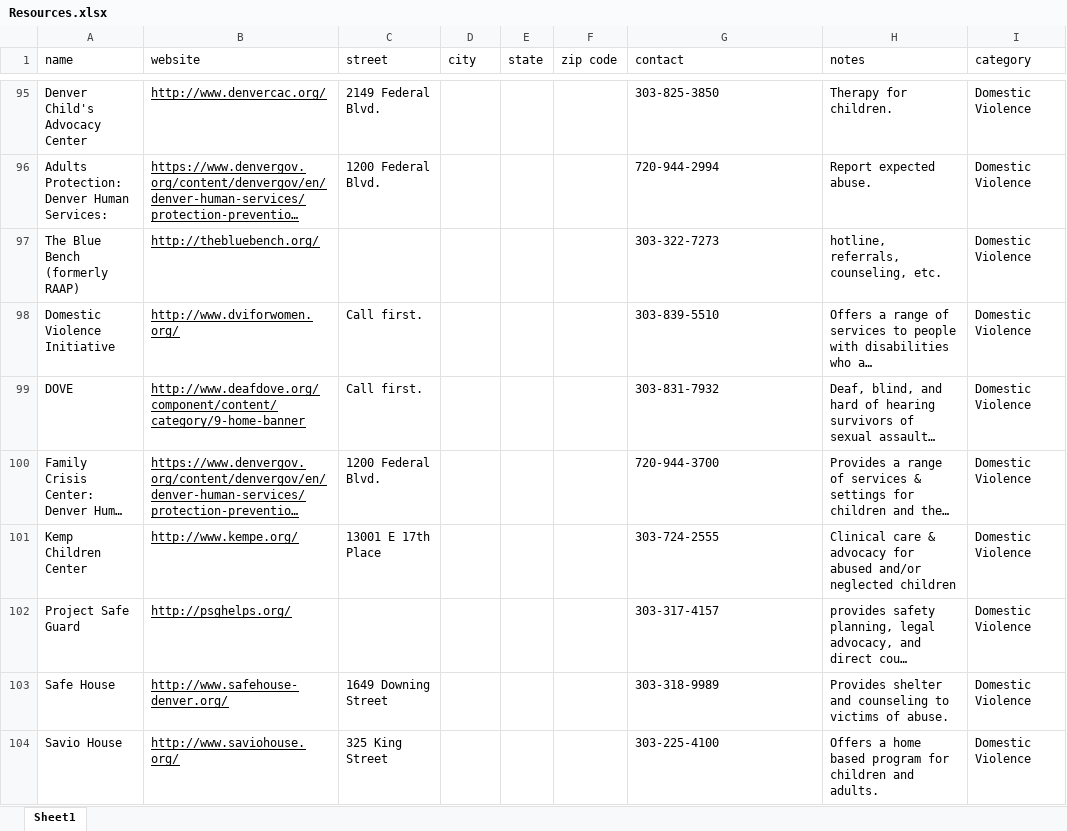
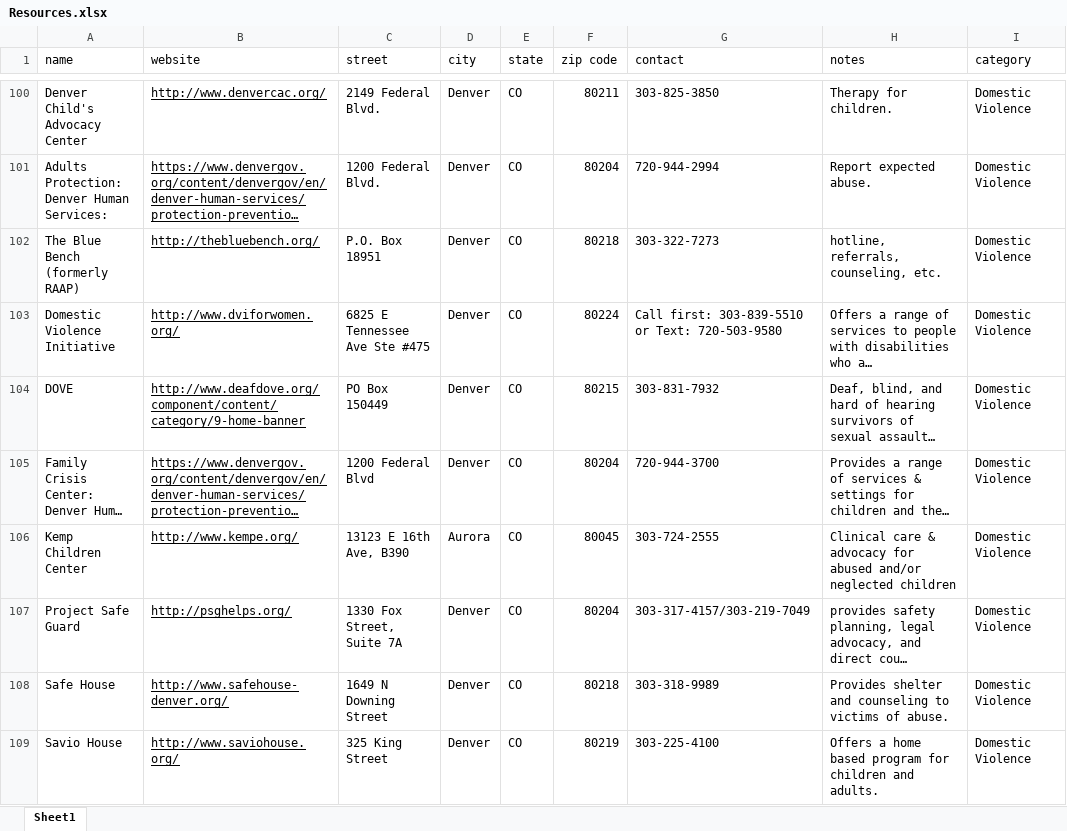
Before and after one commit to Turing-MOD4-Cross-Pollination/be-help-yourself, an Excel workbook: Resources.xlsx, sheet Sheet1, drawn as a sheet; only a part is shown, gaps mark what is left out; long unchanged cells end in …; values as stored, in another font and other column widths than the file's, no borders; charts and pictures not drawn; addresses are those after the commit; the diff covers the shown part only; the diff names each change by its address in the sheet, - before the commit and + after, or states it on an @@ line.

Commit message:
Update resources with all city state and zips
Co-authored-by: Joshua Sherwood <49769068+joshsherwood1@users.noreply.github.com>

```diff
--- a/Resources.xlsx (sheet Sheet1)
+++ b/Resources.xlsx (sheet Sheet1)
-D100:D105 (city): (empty)
+D100:D105 (city): Denver
-E100:E109 (state): (empty)
+E100:E109 (state): CO
-F100 (zip code): (empty)
+F100 (zip code): 80211
-F101 (zip code): (empty)
+F101 (zip code): 80204
-C102 (street): (empty)
+C102 (street): P.O. Box 18951
-F102 (zip code): (empty)
+F102 (zip code): 80218
-C103 (street): Call first.
+C103 (street): 6825 E Tennessee Ave Ste #475
-F103 (zip code): (empty)
+F103 (zip code): 80224
-G103 (contact): 303-839-5510
+G103 (contact): Call first: 303-839-5510 or Text: 720-503-9580
-C104 (street): Call first.
+C104 (street): PO Box 150449
-F104 (zip code): (empty)
+F104 (zip code): 80215
-C105 (street): 1200 Federal Blvd.
+C105 (street): 1200 Federal Blvd
-F105 (zip code): (empty)
+F105 (zip code): 80204
-C106 (street): 13001 E 17th Place
+C106 (street): 13123 E 16th Ave, B390
-D106 (city): (empty)
+D106 (city): Aurora
-F106 (zip code): (empty)
+F106 (zip code): 80045
-C107 (street): (empty)
+C107 (street): 1330 Fox Street, Suite 7A
-D107:D109 (city): (empty)
+D107:D109 (city): Denver
-F107 (zip code): (empty)
+F107 (zip code): 80204
-G107 (contact): 303-317-4157
+G107 (contact): 303-317-4157/303-219-7049
-C108 (street): 1649 Downing Street
+C108 (street): 1649 N Downing Street
-F108 (zip code): (empty)
+F108 (zip code): 80218
-F109 (zip code): (empty)
+F109 (zip code): 80219
```
Also changed, not shown: 8 added rows, 2 removed rows, 673 edited cells and cell formats elsewhere in this sheet.
